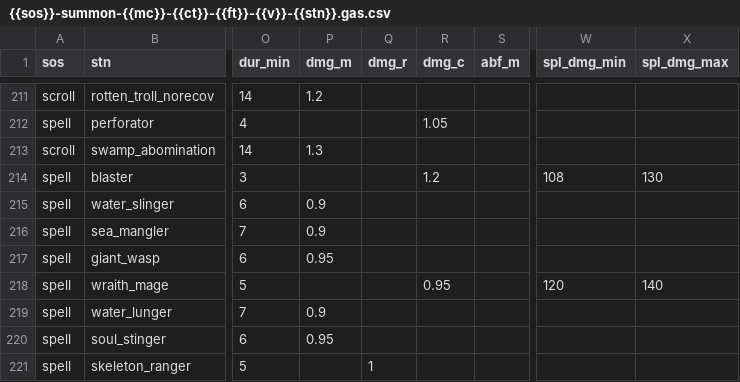
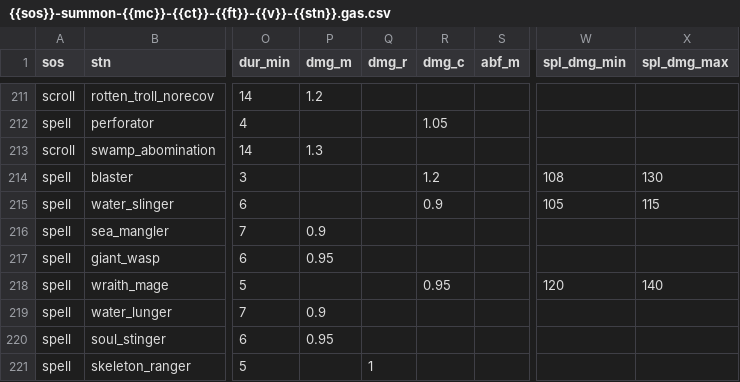
Before and after one commit to foerstj/sumcol, a CSV file: gaspy/jinja/sumcol/main/{{sos}}-summon-{{mc}}-{{ct}}-{{ft}}-{{v}}-{{stn}}.gas.csv, drawn as a sheet; only a part is shown, gaps mark what is left out; the diff names each change by its address in the sheet, - before the commit and + after, or states it on an @@ line.

```diff
--- a/gaspy/jinja/sumcol/main/{{sos}}-summon-{{mc}}-{{ct}}-{{ft}}-{{v}}-{{stn}}.gas.csv
+++ b/gaspy/jinja/sumcol/main/{{sos}}-summon-{{mc}}-{{ct}}-{{ft}}-{{v}}-{{stn}}.gas.csv
-P215 (dmg_m): 0.9
+P215 (dmg_m): (empty)
-R215 (dmg_c): (empty)
+R215 (dmg_c): 0.9
-W215 (spl_dmg_min): (empty)
+W215 (spl_dmg_min): 105
-X215 (spl_dmg_max): (empty)
+X215 (spl_dmg_max): 115
```
Also changed, not shown: 1 other file.
